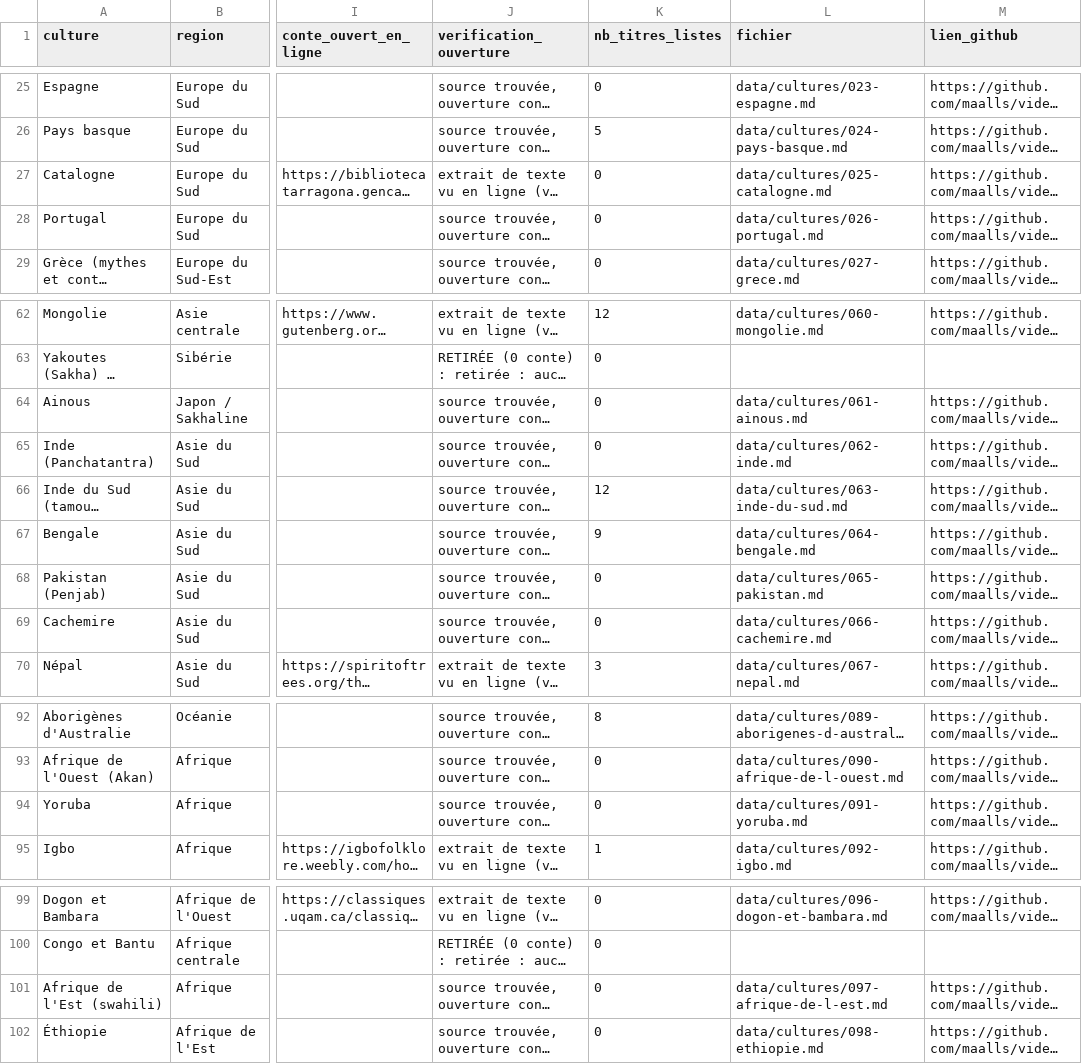
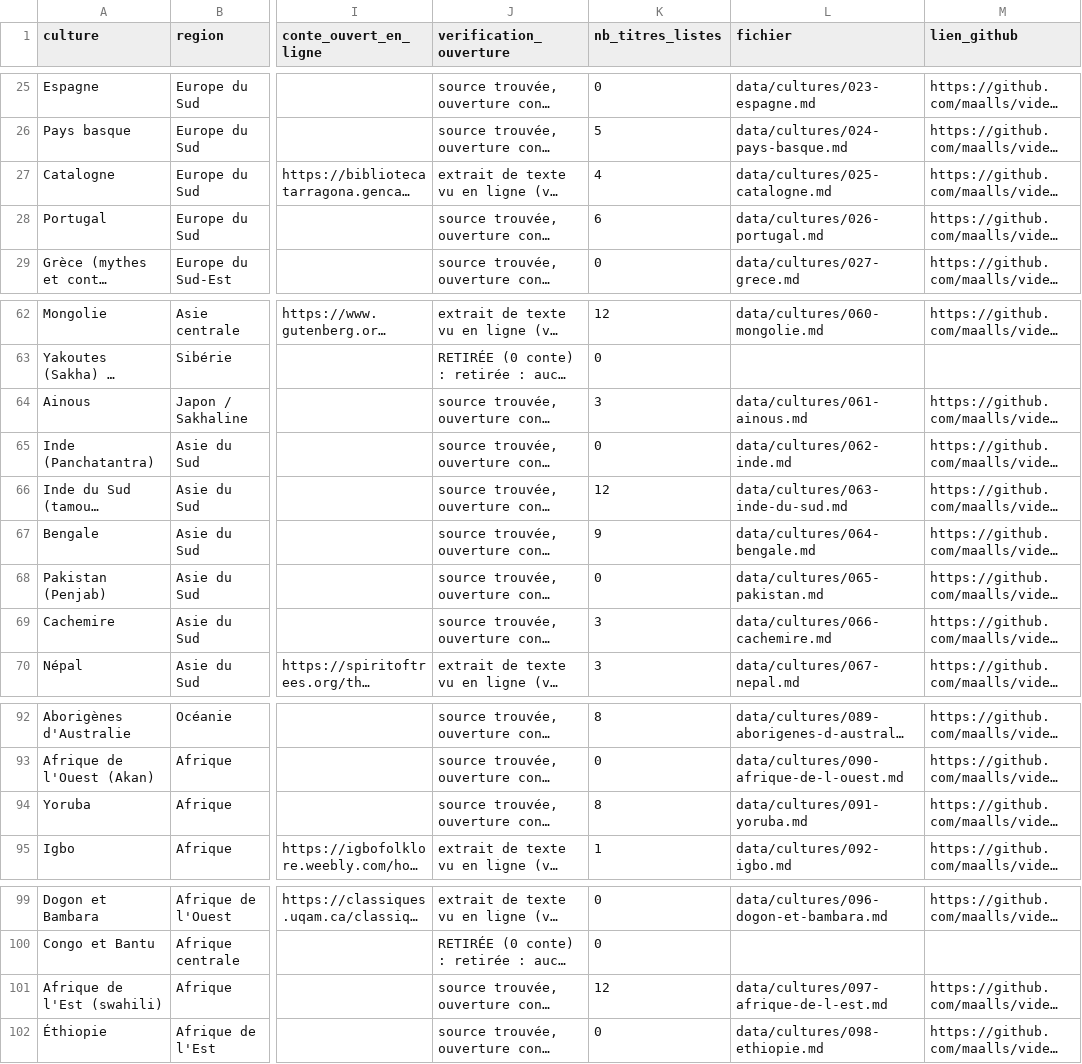
Before and after one commit to maalls/video-publisher, a CSV file: data/cultures.csv, drawn as a sheet; only a part is shown, gaps mark what is left out; long unchanged cells end in …; the diff names each change by its address in the sheet, - before the commit and + after, or states it on an @@ line.

Commit message:
cultures: etape 3 (Catalogne, Portugal, Cachemire, Swahili, Yoruba, Ainous)

```diff
--- a/data/cultures.csv
+++ b/data/cultures.csv
-K27 (nb_titres_listes): 0
+K27 (nb_titres_listes): 4
-K28 (nb_titres_listes): 0
+K28 (nb_titres_listes): 6
-K64 (nb_titres_listes): 0
+K64 (nb_titres_listes): 3
-K69 (nb_titres_listes): 0
+K69 (nb_titres_listes): 3
-K94 (nb_titres_listes): 0
+K94 (nb_titres_listes): 8
-K101 (nb_titres_listes): 0
+K101 (nb_titres_listes): 12
```
Also changed, not shown: 7 other files.
